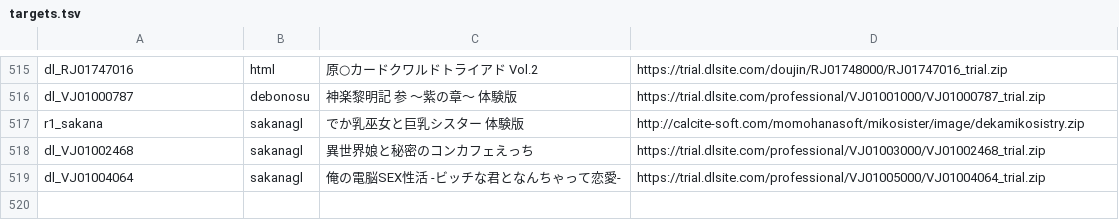
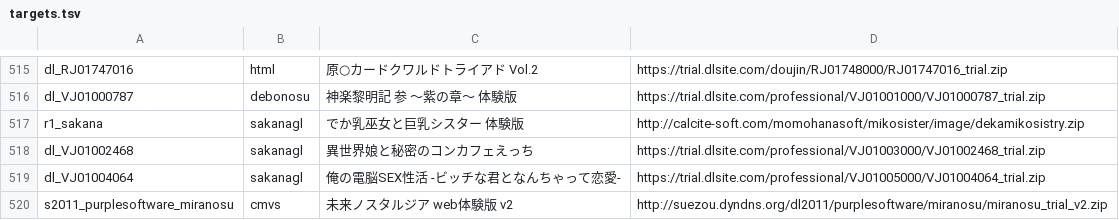
Before and after one commit to a-kaibu/vnrun, a TSV file: tools/verify/targets.tsv, drawn as a sheet; only a part is shown, gaps mark what is left out; the diff names each change by its address in the sheet, - before the commit and + after, or states it on an @@ line.

```diff
--- a/tools/verify/targets.tsv
+++ b/tools/verify/targets.tsv
+row 520: s2011_purplesoftware_miranosu | cmvs | 未来ノスタルジア web体験版 v2 | http://suezou.dyndns.org/dl2011/purplesoftware/miranosu/miranosu_trial_v2.zip
```
Also changed, not shown: tools/verify/status.tsv, 11 other files.
